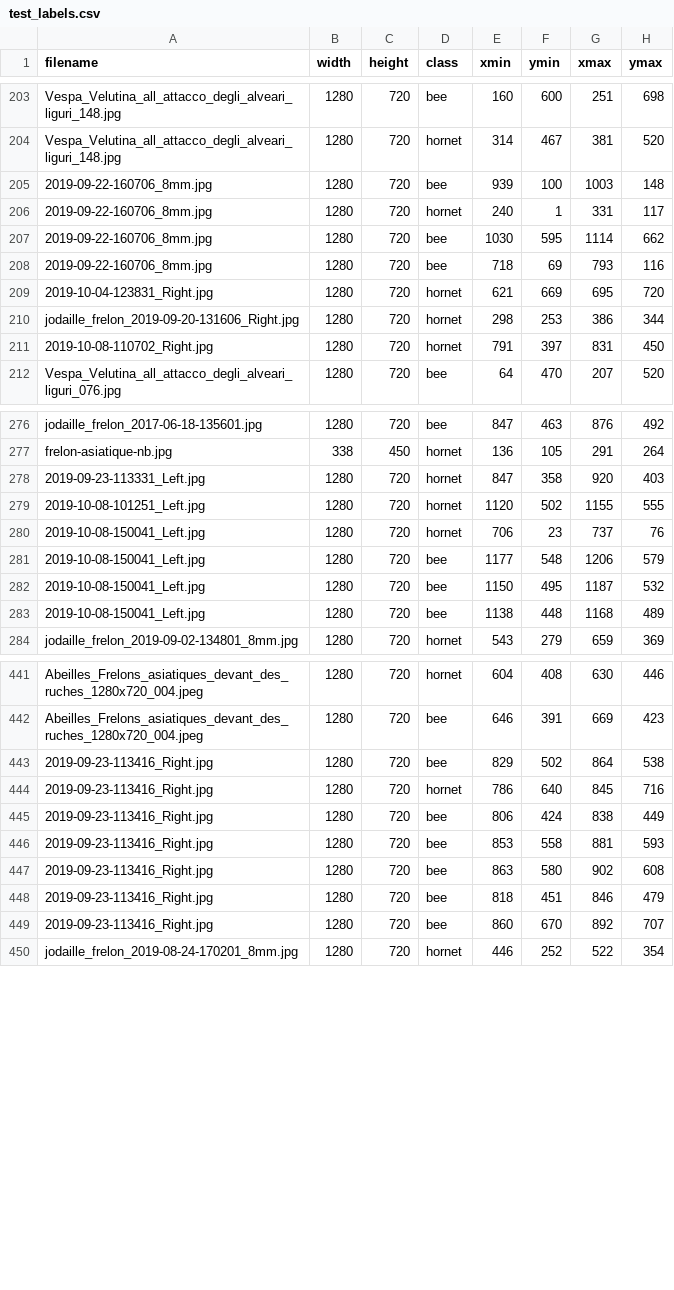
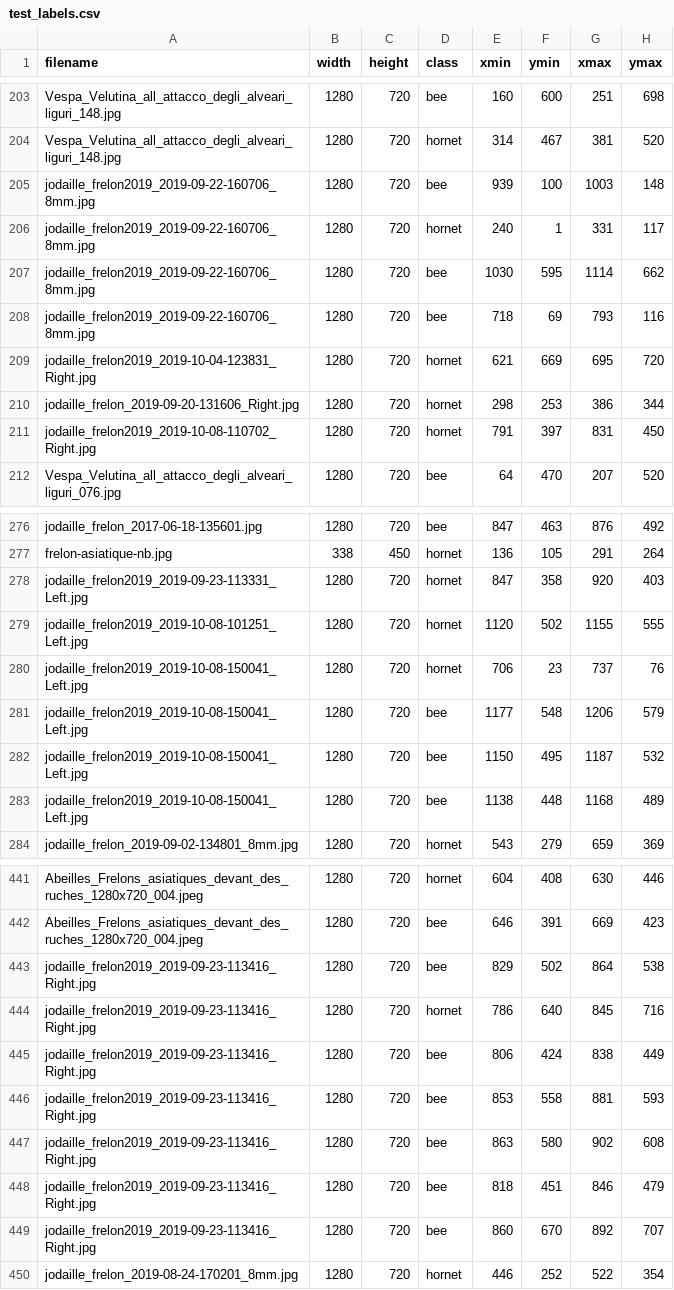
Before and after one commit to jfgd/hornet-detector-trainer, a CSV file: images/test_labels.csv, drawn as a sheet; only a part is shown, gaps mark what is left out; the diff covers the shown part only.

```diff
--- a/images/test_labels.csv
+++ b/images/test_labels.csv
@@ -204,9 +204,9 @@ Vespa_Velutina_all_attacco_degli_alveari_liguri_148.jpg,1280,720,bee,160,600,251
 Vespa_Velutina_all_attacco_degli_alveari_liguri_148.jpg,1280,720,hornet,314,467,381,520
-2019-09-22-160706_8mm.jpg,1280,720,bee,939,100,1003,148
-2019-09-22-160706_8mm.jpg,1280,720,hornet,240,1,331,117
-2019-09-22-160706_8mm.jpg,1280,720,bee,1030,595,1114,662
-2019-09-22-160706_8mm.jpg,1280,720,bee,718,69,793,116
-2019-10-04-123831_Right.jpg,1280,720,hornet,621,669,695,720
+jodaille_frelon2019_2019-09-22-160706_8mm.jpg,1280,720,bee,939,100,1003,148
+jodaille_frelon2019_2019-09-22-160706_8mm.jpg,1280,720,hornet,240,1,331,117
+jodaille_frelon2019_2019-09-22-160706_8mm.jpg,1280,720,bee,1030,595,1114,662
+jodaille_frelon2019_2019-09-22-160706_8mm.jpg,1280,720,bee,718,69,793,116
+jodaille_frelon2019_2019-10-04-123831_Right.jpg,1280,720,hornet,621,669,695,720
 jodaille_frelon_2019-09-20-131606_Right.jpg,1280,720,hornet,298,253,386,344
-2019-10-08-110702_Right.jpg,1280,720,hornet,791,397,831,450
+jodaille_frelon2019_2019-10-08-110702_Right.jpg,1280,720,hornet,791,397,831,450
 Vespa_Velutina_all_attacco_degli_alveari_liguri_076.jpg,1280,720,bee,64,470,207,520
@@ -277,8 +277,8 @@ jodaille_frelon_2017-06-18-135601.jpg,1280,720,bee,847,463,876,492
 frelon-asiatique-nb.jpg,338,450,hornet,136,105,291,264
-2019-09-23-113331_Left.jpg,1280,720,hornet,847,358,920,403
-2019-10-08-101251_Left.jpg,1280,720,hornet,1120,502,1155,555
-2019-10-08-150041_Left.jpg,1280,720,hornet,706,23,737,76
-2019-10-08-150041_Left.jpg,1280,720,bee,1177,548,1206,579
-2019-10-08-150041_Left.jpg,1280,720,bee,1150,495,1187,532
-2019-10-08-150041_Left.jpg,1280,720,bee,1138,448,1168,489
+jodaille_frelon2019_2019-09-23-113331_Left.jpg,1280,720,hornet,847,358,920,403
+jodaille_frelon2019_2019-10-08-101251_Left.jpg,1280,720,hornet,1120,502,1155,555
+jodaille_frelon2019_2019-10-08-150041_Left.jpg,1280,720,hornet,706,23,737,76
+jodaille_frelon2019_2019-10-08-150041_Left.jpg,1280,720,bee,1177,548,1206,579
+jodaille_frelon2019_2019-10-08-150041_Left.jpg,1280,720,bee,1150,495,1187,532
+jodaille_frelon2019_2019-10-08-150041_Left.jpg,1280,720,bee,1138,448,1168,489
 jodaille_frelon_2019-09-02-134801_8mm.jpg,1280,720,hornet,543,279,659,369
@@ -442,9 +442,9 @@ Abeilles_Frelons_asiatiques_devant_des_ruches_1280x720_004.jpeg,1280,720,hornet,
 Abeilles_Frelons_asiatiques_devant_des_ruches_1280x720_004.jpeg,1280,720,bee,646,391,669,423
-2019-09-23-113416_Right.jpg,1280,720,bee,829,502,864,538
-2019-09-23-113416_Right.jpg,1280,720,hornet,786,640,845,716
-2019-09-23-113416_Right.jpg,1280,720,bee,806,424,838,449
-2019-09-23-113416_Right.jpg,1280,720,bee,853,558,881,593
-2019-09-23-113416_Right.jpg,1280,720,bee,863,580,902,608
-2019-09-23-113416_Right.jpg,1280,720,bee,818,451,846,479
-2019-09-23-113416_Right.jpg,1280,720,bee,860,670,892,707
+jodaille_frelon2019_2019-09-23-113416_Right.jpg,1280,720,bee,829,502,864,538
+jodaille_frelon2019_2019-09-23-113416_Right.jpg,1280,720,hornet,786,640,845,716
+jodaille_frelon2019_2019-09-23-113416_Right.jpg,1280,720,bee,806,424,838,449
+jodaille_frelon2019_2019-09-23-113416_Right.jpg,1280,720,bee,853,558,881,593
+jodaille_frelon2019_2019-09-23-113416_Right.jpg,1280,720,bee,863,580,902,608
+jodaille_frelon2019_2019-09-23-113416_Right.jpg,1280,720,bee,818,451,846,479
+jodaille_frelon2019_2019-09-23-113416_Right.jpg,1280,720,bee,860,670,892,707
 jodaille_frelon_2019-08-24-170201_8mm.jpg,1280,720,hornet,446,252,522,354
```
Also changed, not shown: 66 edited cells elsewhere in this file, 1 other file.
